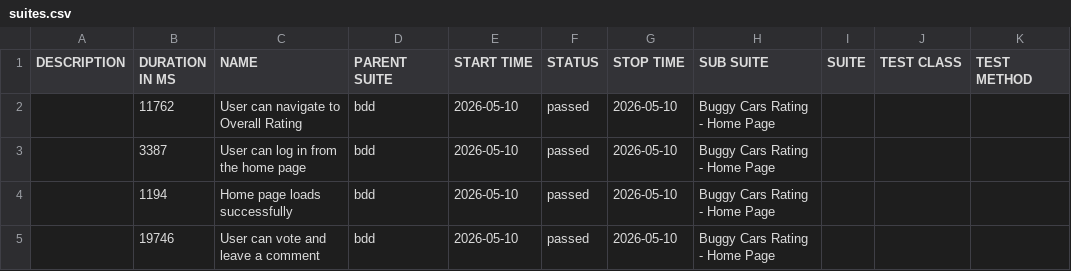
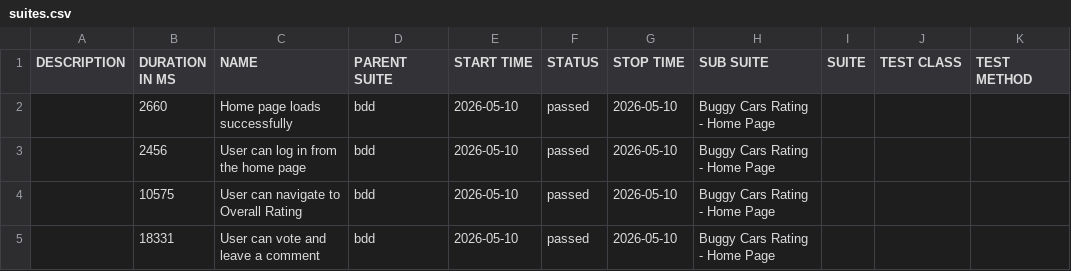
Before and after one commit to yuzhangoscar/buggyCarsRating, a CSV file: data/suites.csv, drawn as a sheet.

```diff
--- a/data/suites.csv
+++ b/data/suites.csv
@@ -1,5 +1,5 @@
 "DESCRIPTION","DURATION IN MS","NAME","PARENT SUITE","START TIME","STATUS","STOP TIME","SUB SUITE","SUITE","TEST CLASS","TEST METHOD"
-"","11762","User can navigate to Overall Rating","bdd","2026-05-10","passed","2026-05-10","Buggy Cars Rating - Home Page","","",""
-"","3387","User can log in from the home page","bdd","2026-05-10","passed","2026-05-10","Buggy Cars Rating - Home Page","","",""
-"","1194","Home page loads successfully","bdd","2026-05-10","passed","2026-05-10","Buggy Cars Rating - Home Page","","",""
-"","19746","User can vote and leave a comment","bdd","2026-05-10","passed","2026-05-10","Buggy Cars Rating - Home Page","","",""
+"","2660","Home page loads successfully","bdd","2026-05-10","passed","2026-05-10","Buggy Cars Rating - Home Page","","",""
+"","2456","User can log in from the home page","bdd","2026-05-10","passed","2026-05-10","Buggy Cars Rating - Home Page","","",""
+"","10575","User can navigate to Overall Rating","bdd","2026-05-10","passed","2026-05-10","Buggy Cars Rating - Home Page","","",""
+"","18331","User can vote and leave a comment","bdd","2026-05-10","passed","2026-05-10","Buggy Cars Rating - Home Page","","",""
```
Also changed, not shown: 30 other files.
